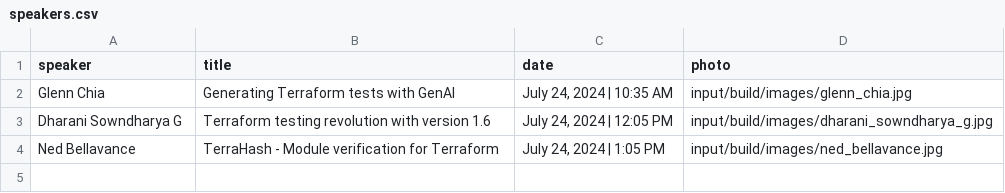
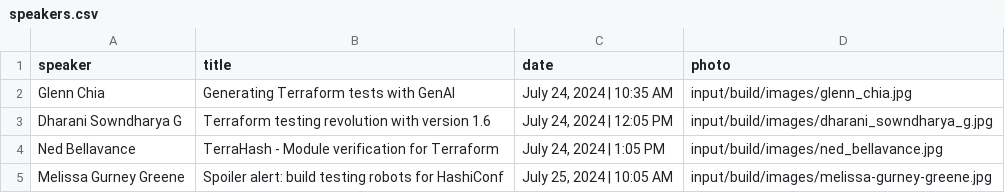
Before and after one commit to hashicorp-dev-advocates/picasso-templates, a CSV file: input/build/csv/speakers.csv, drawn as a sheet; the diff names each change by its address in the sheet, - before the commit and + after, or states it on an @@ line.

Commit message:
mgg speaker card

```diff
--- a/input/build/csv/speakers.csv
+++ b/input/build/csv/speakers.csv
+row 5: Melissa Gurney Greene | Spoiler alert: build testing robots for HashiConf | July 25, 2024 | 10:05 AM | input/build/images/melissa-gurney-greene.jpg
```
